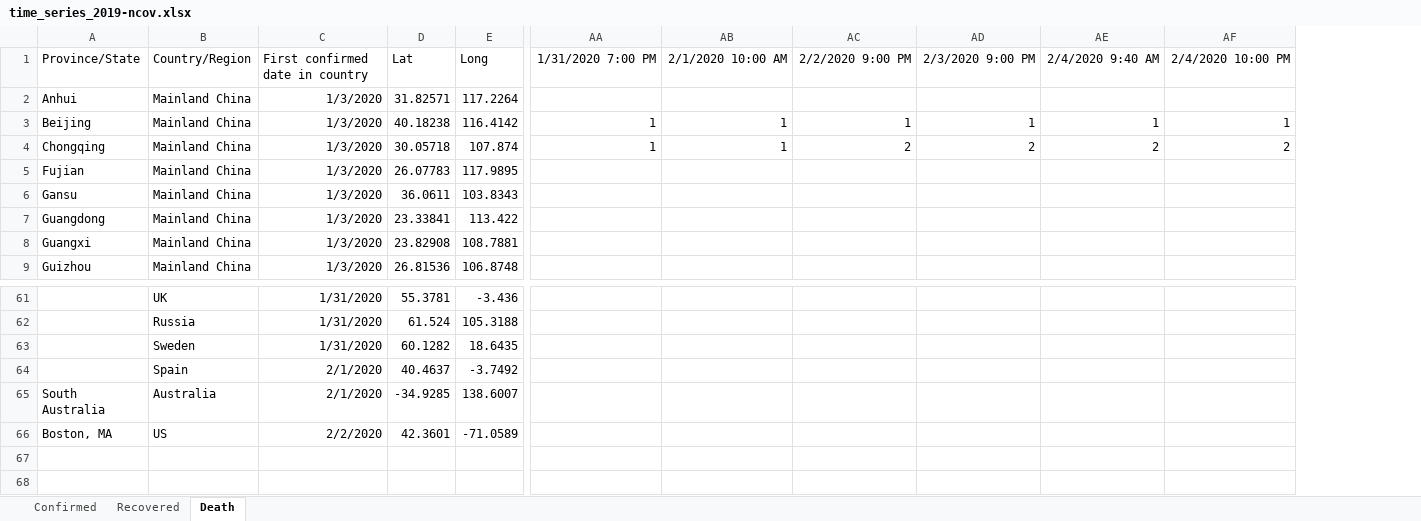
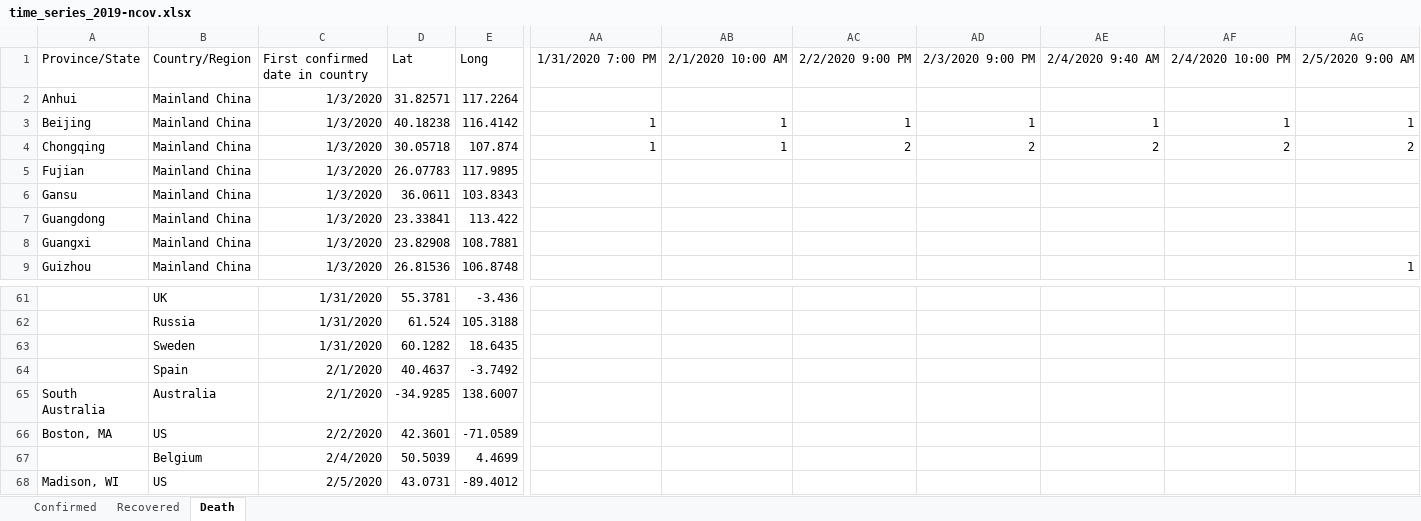
Before and after one commit to eMALI-IO/2019-nCoV, an Excel workbook: dataset/time_series_2019-ncov.xlsx, sheet Death, drawn as a sheet; only a part is shown, gaps mark what is left out; values as stored, in another font and other column widths than the file's, no borders; charts and pictures not drawn; rows hold the shown columns only; the diff names each change by its address in the sheet, - before the commit and + after, or states it on an @@ line.

```diff
--- a/dataset/time_series_2019-ncov.xlsx (sheet Death)
+++ b/dataset/time_series_2019-ncov.xlsx (sheet Death)
+column AG, rows 1-9: 2/5/2020 9:00 AM |  | 1 | 2 |  |  |  |  | 1
+row 67:  | Belgium | 2/4/2020 | 50.5039 | 4.4699
+row 68: Madison, WI | US | 2/5/2020 | 43.0731 | -89.4012
```
Also changed, not shown: sheet Recovered, sheet Confirmed, dataset/Novel Coronavirus (2019-nCoV) Cases, provided by CN_HK.xlsx, dataset/Novel Coronavirus (2019-nCoV) Cases, provided by JHU CSSE.xlsx.
